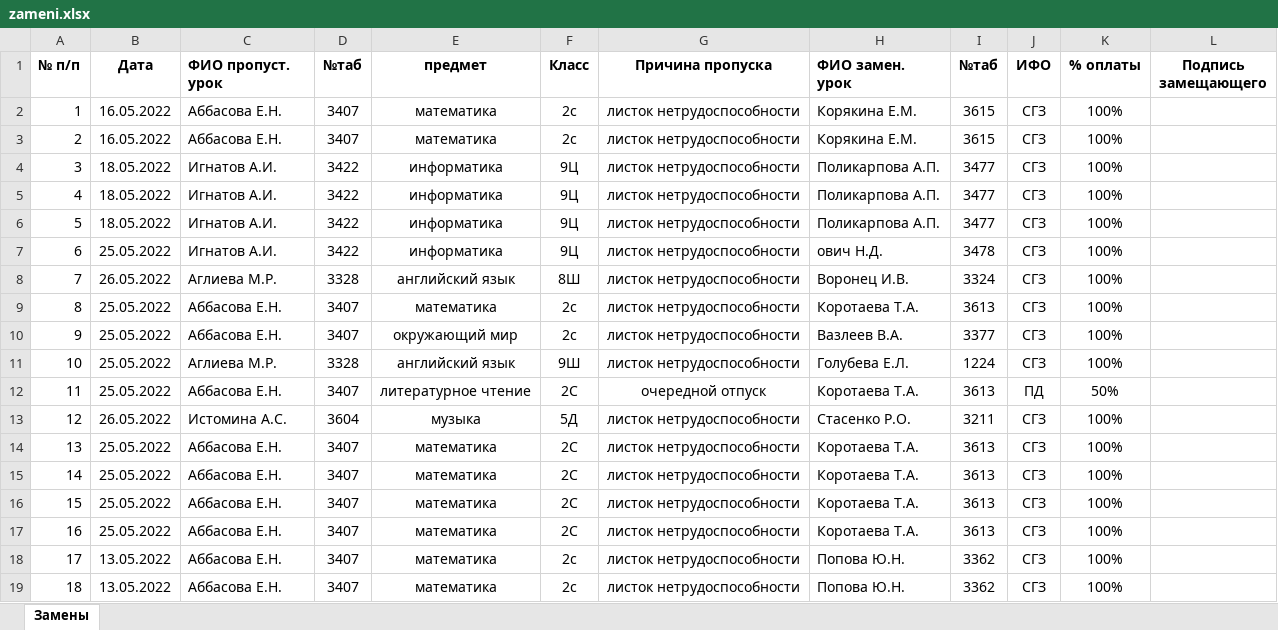
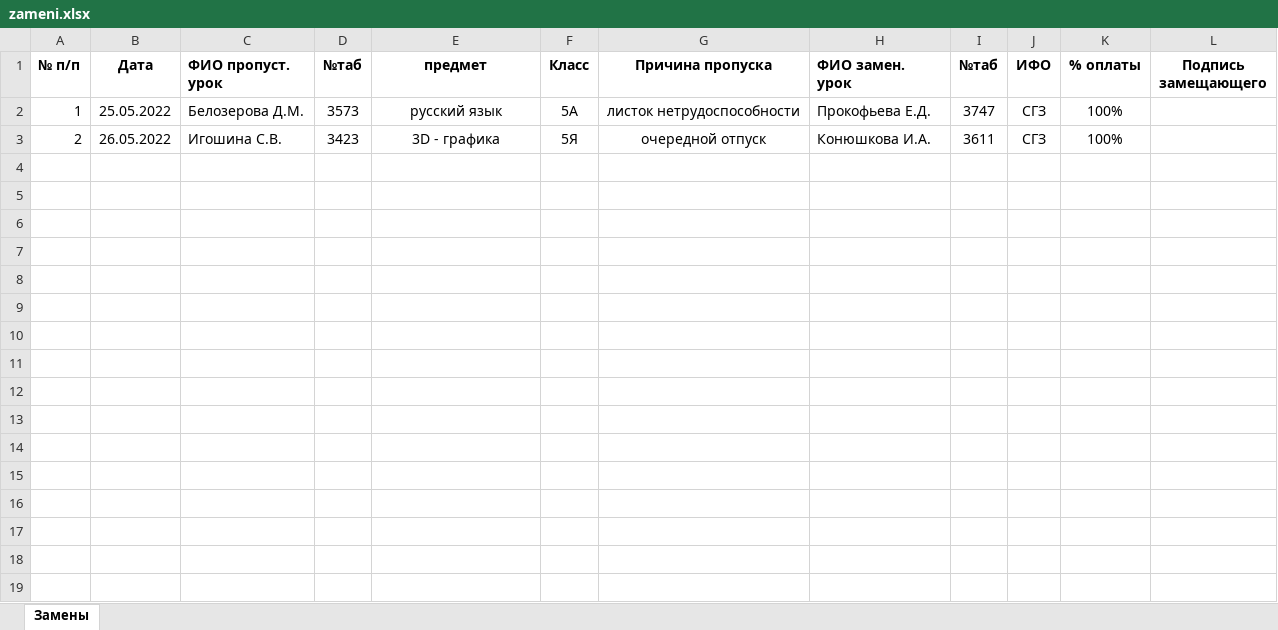
Before and after one commit to ignatov-ai/zameni, an Excel workbook: zameni.xlsx, sheet Замены, drawn as a sheet; values as stored, in another font and other column widths than the file's, no borders; the diff names each change by its address in the sheet, - before the commit and + after, or states it on an @@ line.

```diff
--- a/zameni.xlsx (sheet Замены)
+++ b/zameni.xlsx (sheet Замены)
-B2 (Дата): 16.05.2022
+B2 (Дата): 25.05.2022
-C2 (ФИО пропуст. урок): Аббасова Е.Н.
+C2 (ФИО пропуст. урок): Белозерова Д.М.
-D2 (№таб): 3407
+D2 (№таб): 3573
-E2 (предмет): математика
+E2 (предмет): русский язык
-F2 (Класс): 2с
+F2 (Класс): 5А
-H2 (ФИО замен. урок): Корякина Е.М.
+H2 (ФИО замен. урок): Прокофьева Е.Д.
-I2 (№таб): 3615
+I2 (№таб): 3747
-B3 (Дата): 16.05.2022
+B3 (Дата): 26.05.2022
-C3 (ФИО пропуст. урок): Аббасова Е.Н.
+C3 (ФИО пропуст. урок): Игошина С.В.
-D3 (№таб): 3407
+D3 (№таб): 3423
-E3 (предмет): математика
+E3 (предмет): 3D - графика
-F3 (Класс): 2с
+F3 (Класс): 5Я
-G3 (Причина пропуска): листок нетрудоспособности
+G3 (Причина пропуска): очередной отпуск
-H3 (ФИО замен. урок): Корякина Е.М.
+H3 (ФИО замен. урок): Конюшкова И.А.
-I3 (№таб): 3615
+I3 (№таб): 3611
-row 4: 3 | 18.05.2022 | Игнатов А.И. | 3422 | информатика | 9Ц | листок нетрудоспособности | Поликарпова А.П. | 3477 | СГЗ | 100%
-row 5: 4 | 18.05.2022 | Игнатов А.И. | 3422 | информатика | 9Ц | листок нетрудоспособности | Поликарпова А.П. | 3477 | СГЗ | 100%
-row 6: 5 | 18.05.2022 | Игнатов А.И. | 3422 | информатика | 9Ц | листок нетрудоспособности | Поликарпова А.П. | 3477 | СГЗ | 100%
-row 7: 6 | 25.05.2022 | Игнатов А.И. | 3422 | информатика | 9Ц | листок нетрудоспособности | ович Н.Д. | 3478 | СГЗ | 100%
-row 8: 7 | 26.05.2022 | Аглиева М.Р. | 3328 | английский язык | 8Ш | листок нетрудоспособности | Воронец И.В. | 3324 | СГЗ | 100%
-row 9: 8 | 25.05.2022 | Аббасова Е.Н. | 3407 | математика | 2с | листок нетрудоспособности | Коротаева Т.А. | 3613 | СГЗ | 100%
-row 10: 9 | 25.05.2022 | Аббасова Е.Н. | 3407 | окружающий мир | 2с | листок нетрудоспособности | Вазлеев В.А. | 3377 | СГЗ | 100%
-row 11: 10 | 25.05.2022 | Аглиева М.Р. | 3328 | английский язык | 9Ш | листок нетрудоспособности | Голубева Е.Л. | 1224 | СГЗ | 100%
-row 12: 11 | 25.05.2022 | Аббасова Е.Н. | 3407 | литературное чтение | 2С | очередной отпуск | Коротаева Т.А. | 3613 | ПД | 50%
-row 13: 12 | 26.05.2022 | Истомина А.С. | 3604 | музыка | 5Д | листок нетрудоспособности | Стасенко Р.О. | 3211 | СГЗ | 100%
-row 14: 13 | 25.05.2022 | Аббасова Е.Н. | 3407 | математика | 2С | листок нетрудоспособности | Коротаева Т.А. | 3613 | СГЗ | 100%
-row 15: 14 | 25.05.2022 | Аббасова Е.Н. | 3407 | математика | 2С | листок нетрудоспособности | Коротаева Т.А. | 3613 | СГЗ | 100%
-row 16: 15 | 25.05.2022 | Аббасова Е.Н. | 3407 | математика | 2С | листок нетрудоспособности | Коротаева Т.А. | 3613 | СГЗ | 100%
-row 17: 16 | 25.05.2022 | Аббасова Е.Н. | 3407 | математика | 2С | листок нетрудоспособности | Коротаева Т.А. | 3613 | СГЗ | 100%
-row 18: 17 | 13.05.2022 | Аббасова Е.Н. | 3407 | математика | 2с | листок нетрудоспособности | Попова Ю.Н. | 3362 | СГЗ | 100%
-row 19: 18 | 13.05.2022 | Аббасова Е.Н. | 3407 | математика | 2с | листок нетрудоспособности | Попова Ю.Н. | 3362 | СГЗ | 100%
```
Also changed, not shown: test.xlsx, 2 other files.
